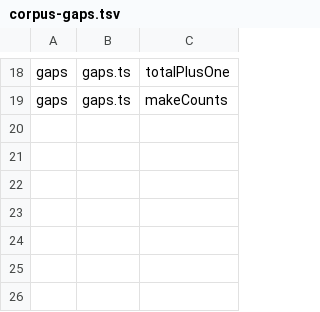
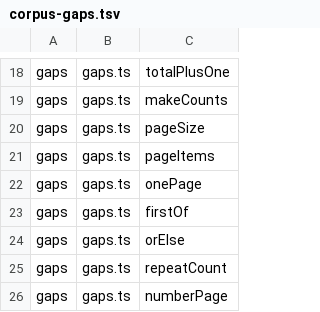
Before and after one commit to nhestrompia/proofci, a TSV file: spike/core/corpus-gaps.tsv, drawn as a sheet; only a part is shown, gaps mark what is left out; the diff names each change by its address in the sheet, - before the commit and + after, or states it on an @@ line.

```diff
--- a/spike/core/corpus-gaps.tsv
+++ b/spike/core/corpus-gaps.tsv
+row 20: gaps | gaps.ts | pageSize
+row 21: gaps | gaps.ts | pageItems
+row 22: gaps | gaps.ts | onePage
+row 23: gaps | gaps.ts | firstOf
+row 24: gaps | gaps.ts | orElse
+row 25: gaps | gaps.ts | repeatCount
+row 26: gaps | gaps.ts | numberPage
```
Also changed, not shown: 6 other files.
